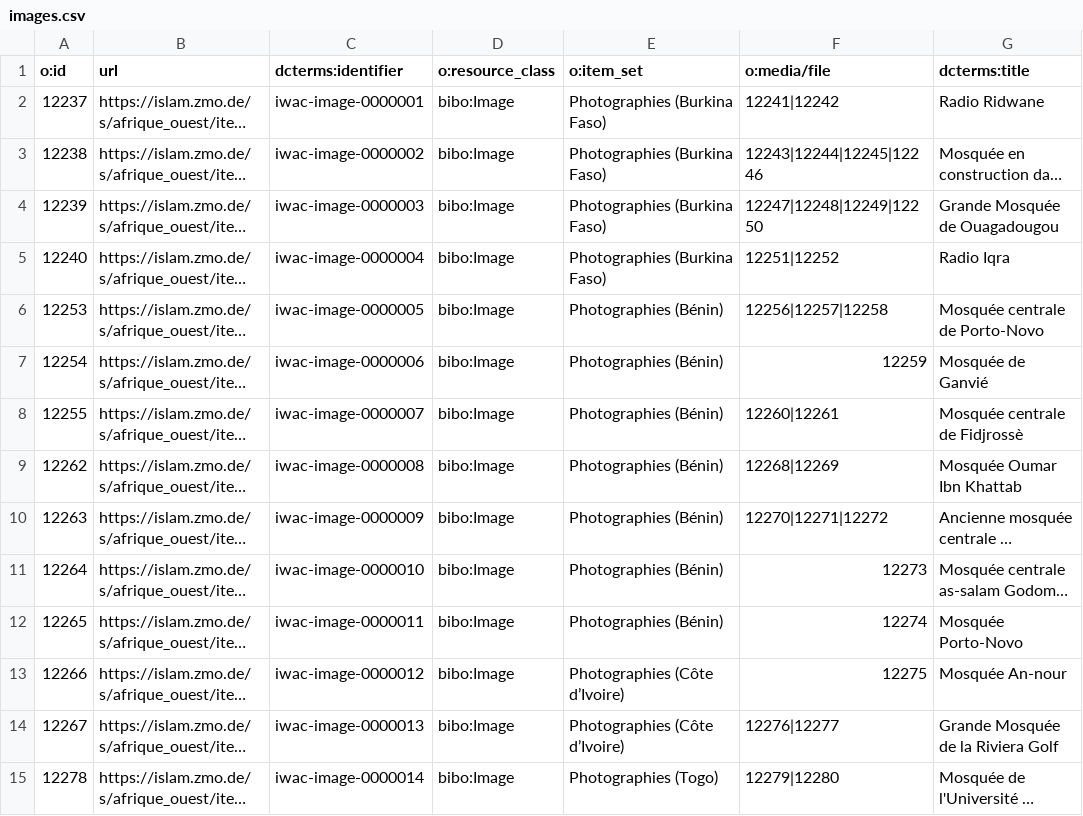
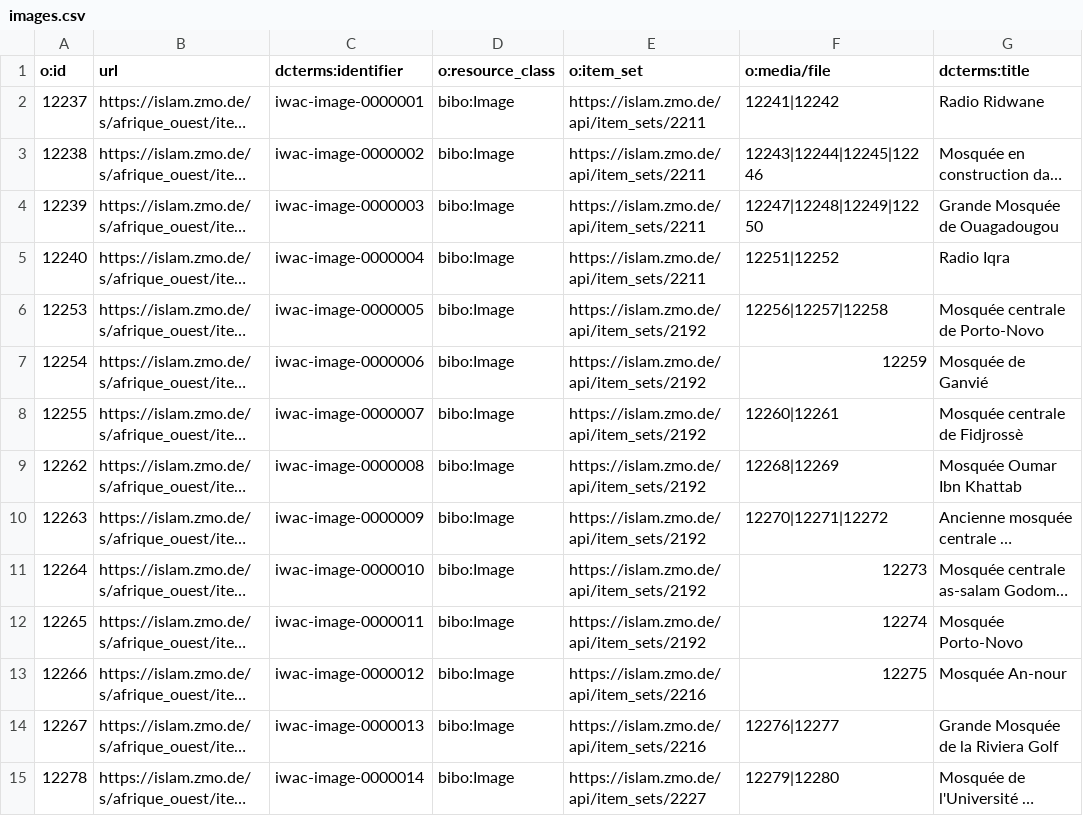
Before and after one commit to fmadore/Islam-West-Africa-Collection, a CSV file: Metadata/CSV/images.csv, drawn as a sheet; only a part is shown; long unchanged cells end in …; the diff covers the shown part only; the diff names each change by its address in the sheet, - before the commit and + after, or states it on an @@ line.

Commit message:
Update metadata

```diff
--- a/Metadata/CSV/images.csv
+++ b/Metadata/CSV/images.csv
-E2:E5 (o:item_set): Photographies (Burkina Faso)
+E2:E5 (o:item_set): https://islam.zmo.de/api/item_sets/2211
-E6:E12 (o:item_set): Photographies (Bénin)
+E6:E12 (o:item_set): https://islam.zmo.de/api/item_sets/2192
-E13:E14 (o:item_set): Photographies (Côte d’Ivoire)
+E13:E14 (o:item_set): https://islam.zmo.de/api/item_sets/2216
-E15 (o:item_set): Photographies (Togo)
+E15 (o:item_set): https://islam.zmo.de/api/item_sets/2227
```
Also changed, not shown: 16 edited cells elsewhere in this file, Metadata/CSV/audio_visual_documents.csv, Metadata/CSV/documents.csv, 3 other files.
